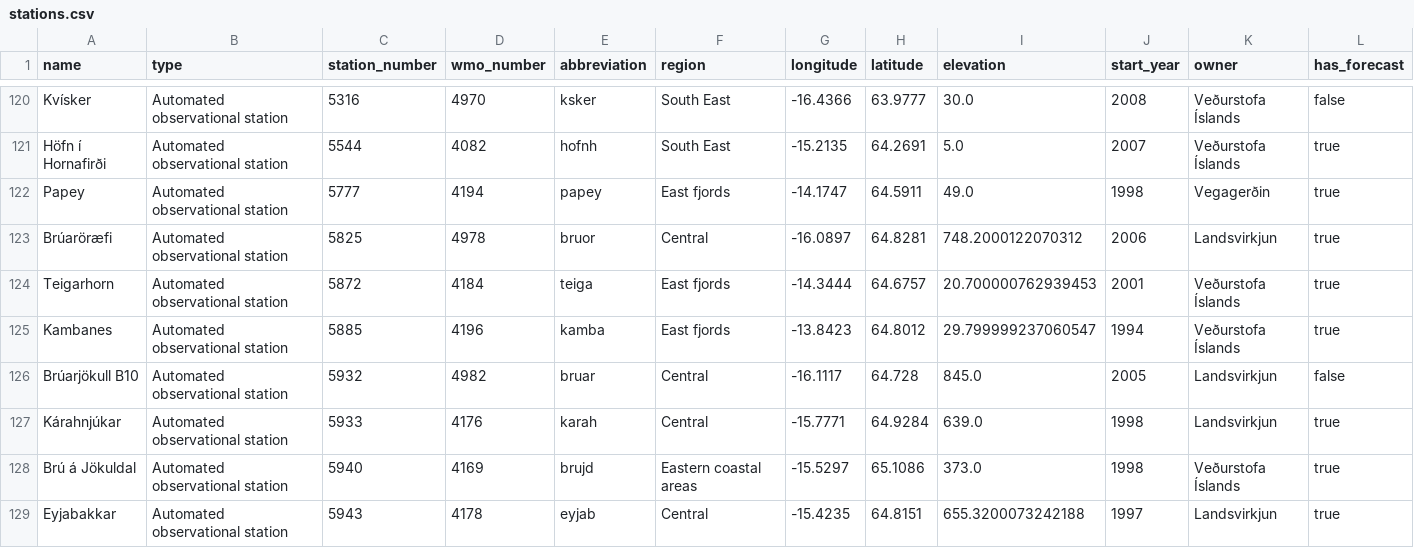
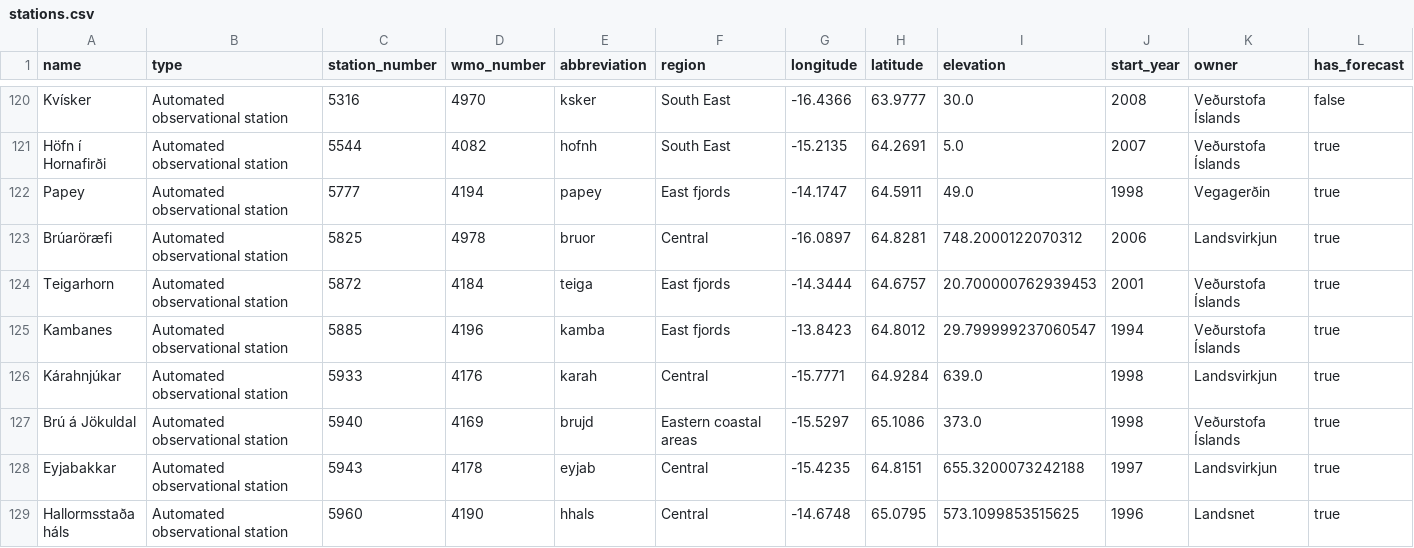
Before and after one commit to flother/weather_stations_iceland, a CSV file: stations.csv, drawn as a sheet; only a part is shown, gaps mark what is left out; the shorter side is filled out with more unchanged rows.

Commit message:
Update weather stations data
1 station removed

  name: Brúarjökull B10
  type: Automated observational station
  station_number: 5932
  wmo_number: 4982
  abbreviation: bruar
  region: Central
  longitude: -16.1117
  latitude: 64.728
  elevation: 845.0
  start_year: 2005
  owner: Landsvirkjun
  has_forecast: false

```diff
--- a/stations.csv
+++ b/stations.csv
@@ -125,3 +125,2 @@ Teigarhorn,Automated observational station,5872,4184,teiga,East fjords,-14.3444,
 Kambanes,Automated observational station,5885,4196,kamba,East fjords,-13.8423,64.8012,29.799999237060547,1994,Veðurstofa Íslands,true
-Brúarjökull B10,Automated observational station,5932,4982,bruar,Central,-16.1117,64.728,845.0,2005,Landsvirkjun,false
 Kárahnjúkar,Automated observational station,5933,4176,karah,Central,-15.7771,64.9284,639.0,1998,Landsvirkjun,true
```
Also changed, not shown: 1 other file.
